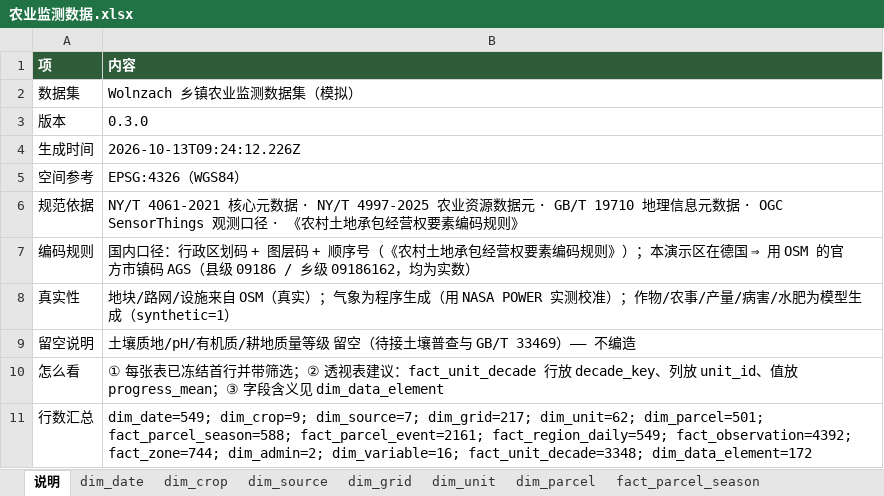
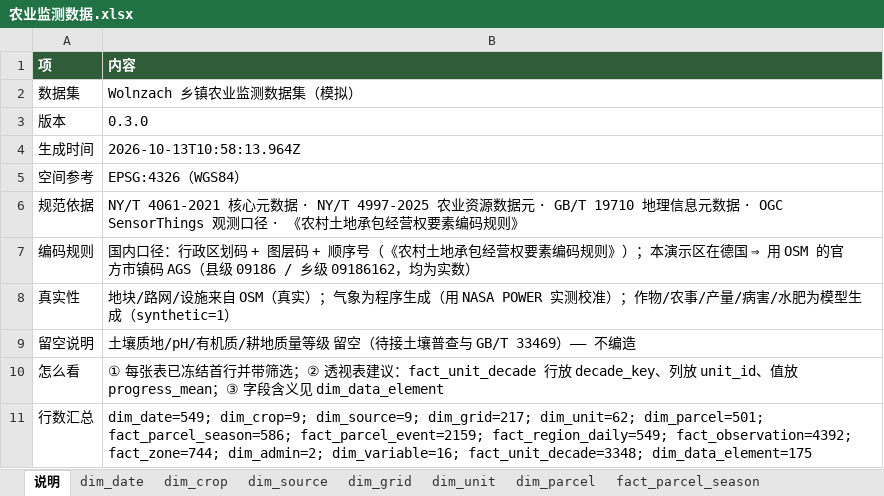
Before and after one commit to foursim/foursim.github.io, an Excel workbook: tables/农业监测数据.xlsx, sheet 说明, drawn as a sheet; values as stored, in another font and other column widths than the file's, no borders; the diff names each change by its address in the sheet, - before the commit and + after, or states it on an @@ line.

Commit message:
定稿 A 政务深蓝 + 真实数据（土壤 SoilGrids / 高程 Copernicus DEM / 居民点）+ 表格→GIS 反向联动
视觉：删掉 B 科技亮蓝、C 指挥大屏与切换器，只留 A 政务深蓝（style.css 单一 :root；theme.js 只保留 CSS 变量→canvas 令牌的读取）
真实数据（都是开放数据，来源/许可进 dim_source）：ISRIC SoilGrids v2.0（60 个真实采样点，平均最近邻 308 m，按最近邻赋给 501 块；质地/pH/有机碳）+ Copernicus GLO-90 DEM（388~475 m）→ 地块级气温按直减率推导（-0.65 ℃/100 m）+ OSM place=* 55 个真实居民点
土壤接进模型：soilQualityFromSoil（有机碳+pH+黏粒的经验式，带 soil_quality_source 列，绝不冒充 GB/T 33469 耕地质量等级，那一列仍留空）
表格→图：点经营单元/作物行 ⇒ 图上高亮该组地块并框进视野（map.highlight）；详情面板加真实高程/土壤/气温偏移
取数脚本：admin/places/elevation/soil 四个子命令 + Overpass 多镜像轮询 + 土壤取数可续跑（ISRIC 串行限流约 0.25 点/秒，命令有墙钟上限）

判据：模型 38 + 真浏览器 62 + 数据 25 + 导出 27 = 152 条全绿

```diff
--- a/tables/农业监测数据.xlsx (sheet 说明)
+++ b/tables/农业监测数据.xlsx (sheet 说明)
-B4 (内容): 2026-10-13T09:24:12.226Z
+B4 (内容): 2026-10-13T10:58:13.964Z
-B11 (内容): dim_date=549; dim_crop=9; dim_source=7; dim_grid=217; dim_unit=62; dim_parcel=501; fact_parcel_season=588; fact_parcel_event=2161; fact_region_daily=549; fact_observation=4392; fact_zone=744; dim_admin=2; dim_variable=16; fact_unit_decade=3348; dim_data_element=172
+B11 (内容): dim_date=549; dim_crop=9; dim_source=9; dim_grid=217; dim_unit=62; dim_parcel=501; fact_parcel_season=586; fact_parcel_event=2159; fact_region_daily=549; fact_observation=4392; fact_zone=744; dim_admin=2; dim_variable=16; fact_unit_decade=3348; dim_data_element=175
```
Also changed, not shown: sheet fact_unit_decade, sheet fact_parcel_season, sheet fact_parcel_event, sheet dim_parcel, sheet fact_region_daily, sheet fact_observation, 3 more sheets, 31 other files.
